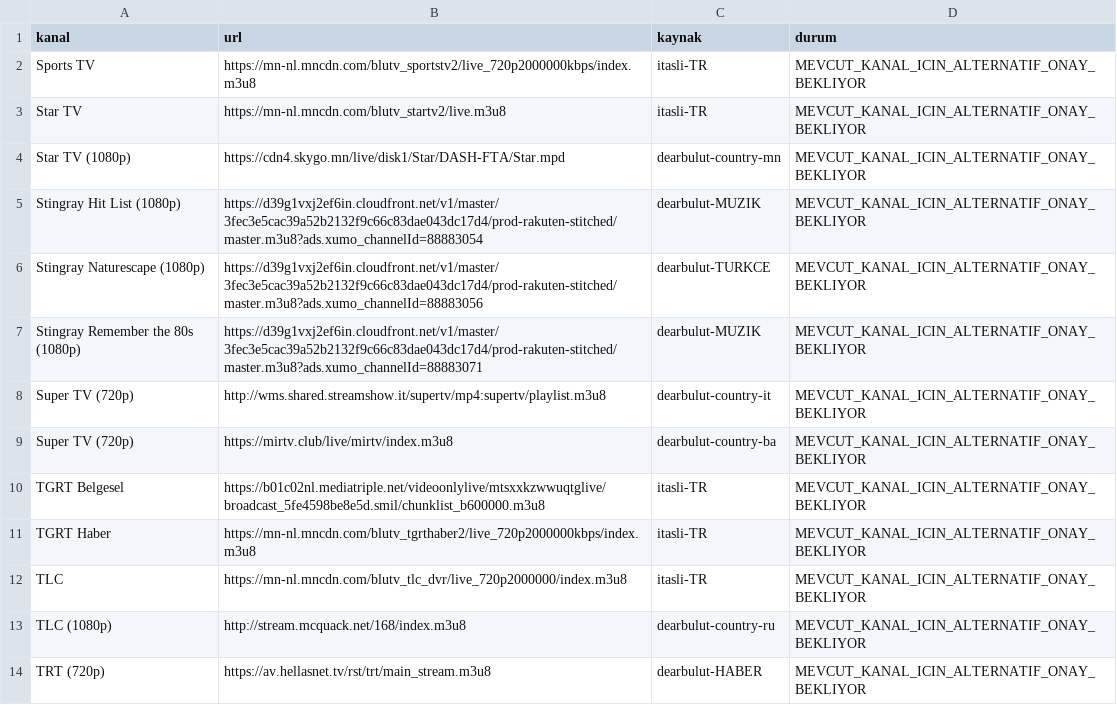
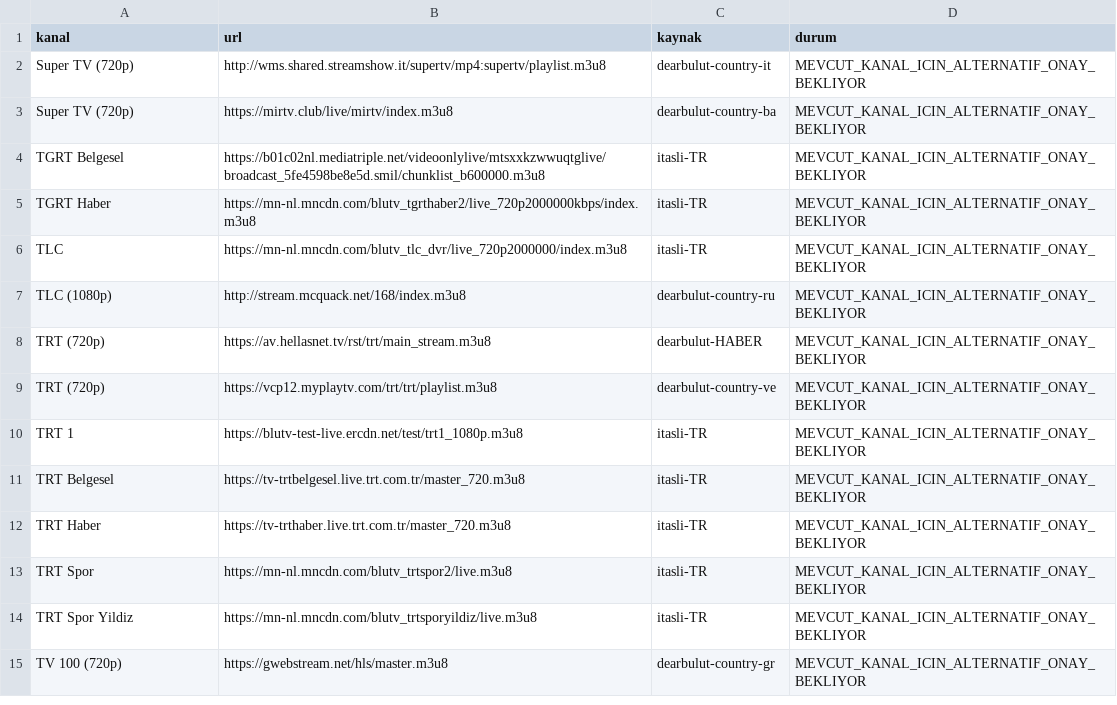
Before and after one commit to Madsc55/madsc-tv, a CSV file: madsc_kesif/alternatifler.csv, drawn as a sheet; only a part is shown; the shorter side is filled out with more unchanged rows; the diff names each change by its address in the sheet, - before the commit and + after, or states it on an @@ line.

```diff
--- a/madsc_kesif/alternatifler.csv
+++ b/madsc_kesif/alternatifler.csv
-row 2: Sports TV | https://mn-nl.mncdn.com/blutv_sportstv2/live_720p2000000kbps/index.m3u8 | itasli-TR | MEVCUT_KANAL_ICIN_ALTERNATIF_ONAY_BEKLIYOR
-row 3: Star TV | https://mn-nl.mncdn.com/blutv_startv2/live.m3u8 | itasli-TR | MEVCUT_KANAL_ICIN_ALTERNATIF_ONAY_BEKLIYOR
-row 4: Star TV (1080p) | https://cdn4.skygo.mn/live/disk1/Star/DASH-FTA/Star.mpd | dearbulut-country-mn | MEVCUT_KANAL_ICIN_ALTERNATIF_ONAY_BEKLIYOR
-row 5: Stingray Hit List (1080p) | https://d39g1vxj2ef6in.cloudfront.net/v1/master/3fec3e5cac39a52b2132f9c66c83dae043dc17d4/prod-rakuten-stitched/master.m3u8?ads.xumo_channelId=88883054 | dearbulut-MUZIK | MEVCUT_KANAL_ICIN_ALTERNATIF_ONAY_BEKLIYOR
-row 6: Stingray Naturescape (1080p) | https://d39g1vxj2ef6in.cloudfront.net/v1/master/3fec3e5cac39a52b2132f9c66c83dae043dc17d4/prod-rakuten-stitched/master.m3u8?ads.xumo_channelId=88883056 | dearbulut-TURKCE | MEVCUT_KANAL_ICIN_ALTERNATIF_ONAY_BEKLIYOR
-row 7: Stingray Remember the 80s (1080p) | https://d39g1vxj2ef6in.cloudfront.net/v1/master/3fec3e5cac39a52b2132f9c66c83dae043dc17d4/prod-rakuten-stitched/master.m3u8?ads.xumo_channelId=88883071 | dearbulut-MUZIK | MEVCUT_KANAL_ICIN_ALTERNATIF_ONAY_BEKLIYOR
```
Also changed, not shown: madsc_kesif/ana_liste_calismayanlar.csv, madsc_kesif/ana_liste_saglik_raporu.csv, 7 other files.
